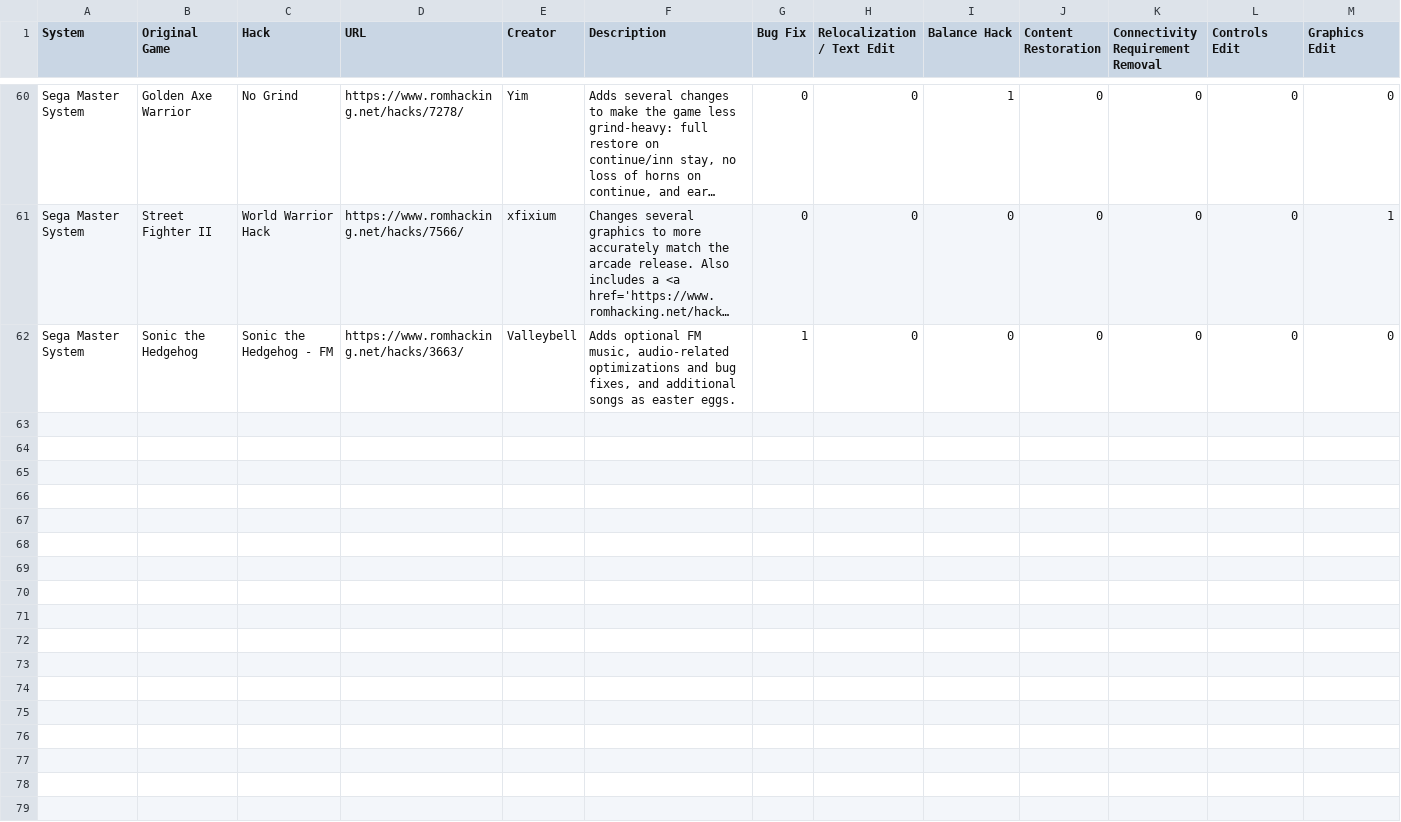
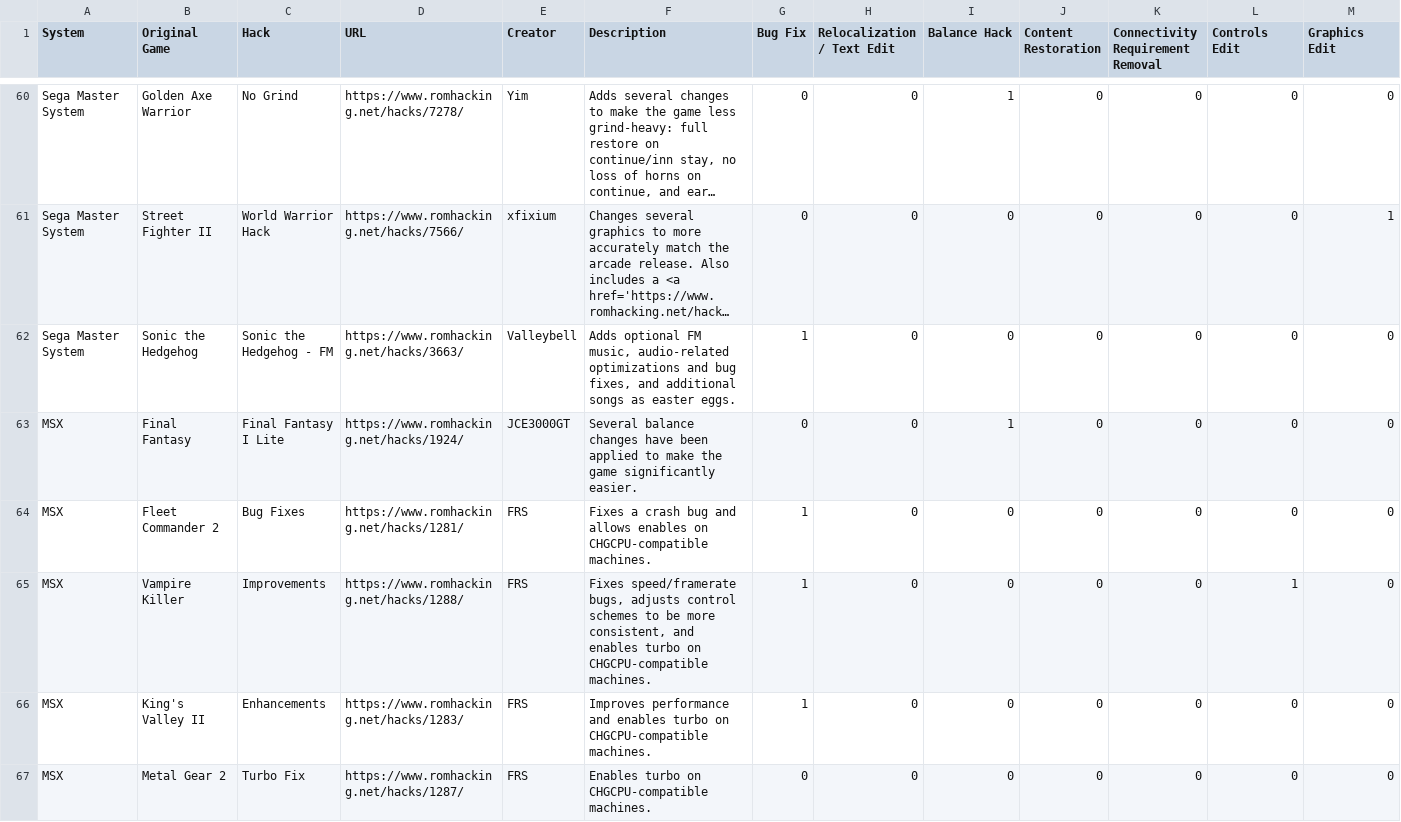
Before and after one commit to GrantG128/BetterRH, a CSV file: data/hack_db.csv, drawn as a sheet; only a part is shown, gaps mark what is left out; long unchanged cells end in …; rows hold the shown columns only; the diff covers the shown part only; the diff names each change by its address in the sheet, - before the commit and + after, or states it on an @@ line.

Commit message:
Added MSX hacks
Also adjusted some other text

```diff
--- a/data/hack_db.csv
+++ b/data/hack_db.csv
+row 63: MSX | Final Fantasy | Final Fantasy I Lite | https://www.romhacking.net/hacks/1924/ | JCE3000GT | Several balance changes have been applied to make the game significantly easier. | 0 | 0 | 1 | 0 | 0 | 0 | 0
+row 64: MSX | Fleet Commander 2 | Bug Fixes | https://www.romhacking.net/hacks/1281/ | FRS | Fixes a crash bug and allows enables on CHGCPU-compatible machines. | 1 | 0 | 0 | 0 | 0 | 0 | 0
+row 65: MSX | Vampire Killer | Improvements | https://www.romhacking.net/hacks/1288/ | FRS | Fixes speed/framerate bugs, adjusts control schemes to be more consistent, and enables turbo on CHGCPU-compatible machines. | 1 | 0 | 0 | 0 | 0 | 1 | 0
+row 66: MSX | King's Valley II | Enhancements | https://www.romhacking.net/hacks/1283/ | FRS | Improves performance and enables turbo on CHGCPU-compatible machines. | 1 | 0 | 0 | 0 | 0 | 0 | 0
+row 67: MSX | Metal Gear 2 | Turbo Fix | https://www.romhacking.net/hacks/1287/ | FRS | Enables turbo on CHGCPU-compatible machines. | 0 | 0 | 0 | 0 | 0 | 0 | 0
```
Also changed, not shown: 5 added rows elsewhere in this file, 2 other files.
